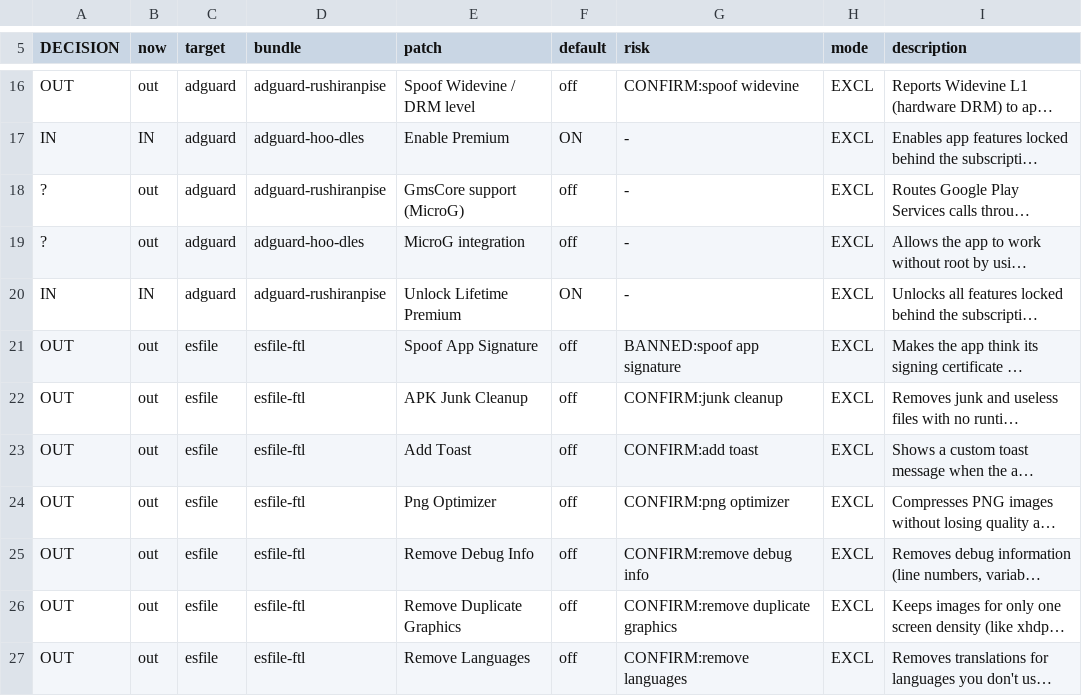
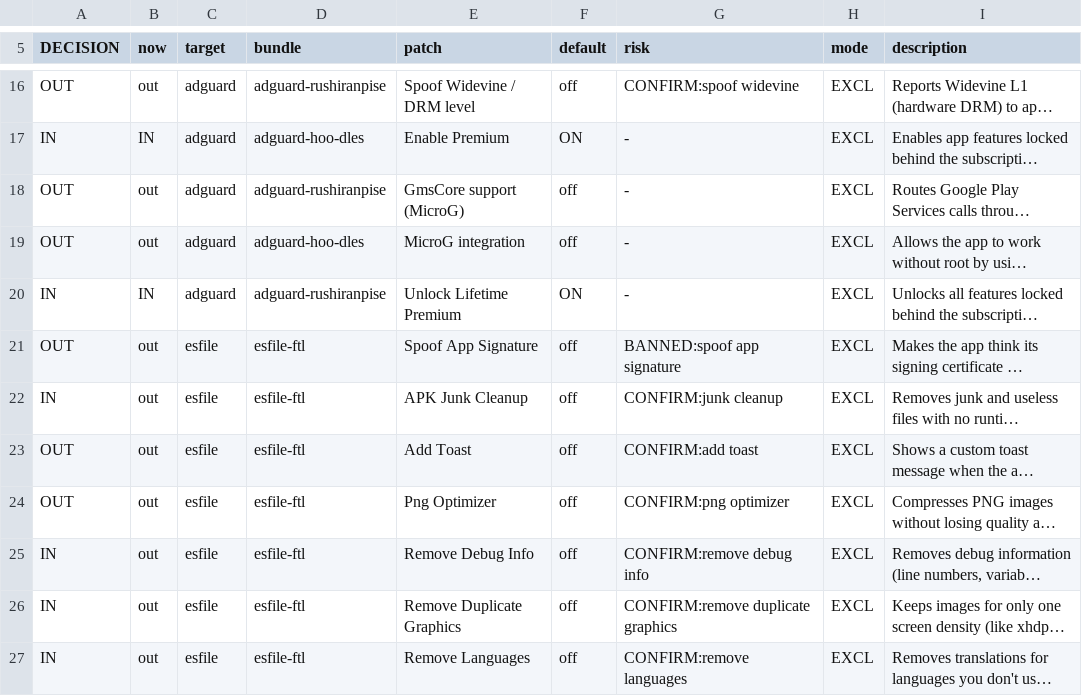
Before and after one commit to govinda-rajulu/patch-factory, a TSV file: docs/review/PATCHES.tsv, drawn as a sheet; only a part is shown, gaps mark what is left out; long unchanged cells end in …; the diff covers the shown part only; the diff names each change by its address in the sheet, - before the commit and + after, or states it on an @@ line.

Commit message:
patches: apply Govind's reviewed decisions from the edited sheet

```diff
--- a/docs/review/PATCHES.tsv
+++ b/docs/review/PATCHES.tsv
-A18:A19 (DECISION): ?
+A18:A19 (DECISION): OUT
-A22 (DECISION): OUT
+A22 (DECISION): IN
-A25:A27 (DECISION): OUT
+A25:A27 (DECISION): IN
```
Also changed, not shown: 73 edited cells elsewhere in this file, 9 other files.
